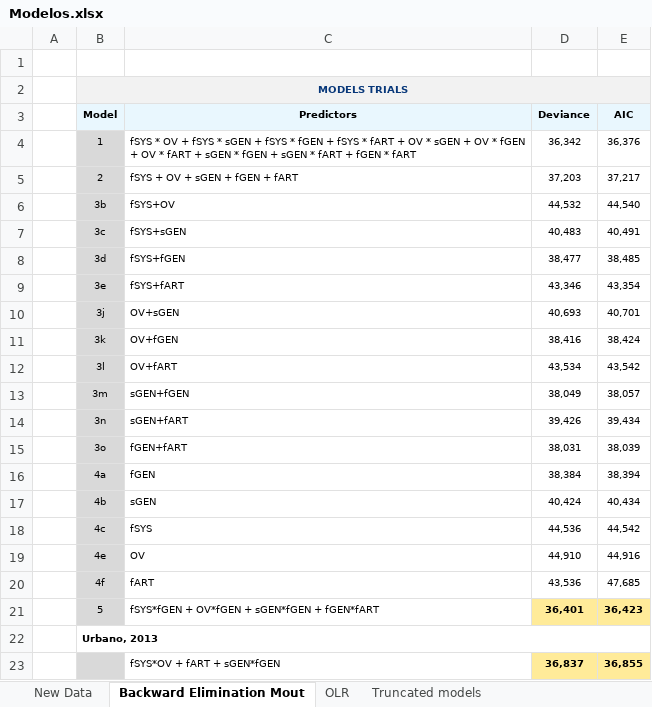
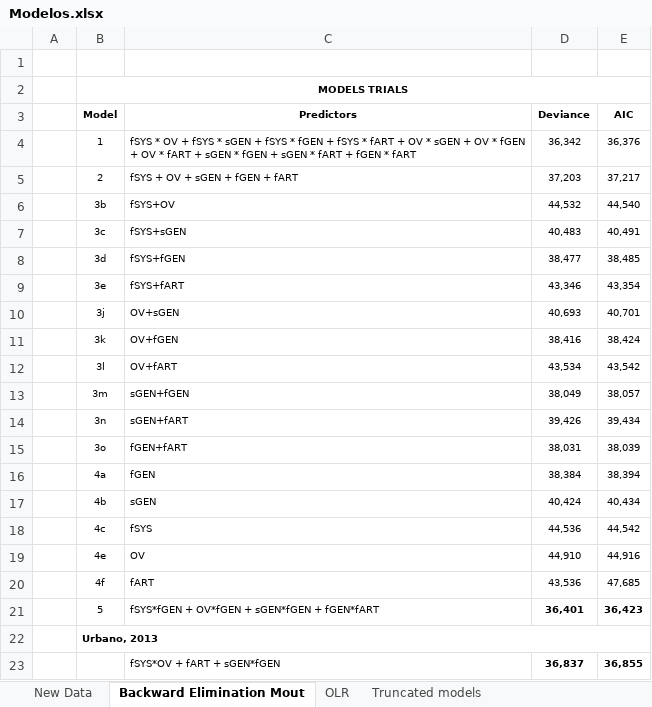
Before and after one commit to 22736389/Thesis-Document, an Excel workbook: Modelos.xlsx, sheet Backward Elimination Mout, drawn as a sheet; values as stored, in another font and other column widths than the file's, no borders; the diff names each change by its address in the sheet, - before the commit and + after, or states it on an @@ line.

```diff
--- a/Modelos.xlsx (sheet Backward Elimination Mout)
+++ b/Modelos.xlsx (sheet Backward Elimination Mout)
-B2:E2 fill: #F2F2F2
+B2:E2 fill: none
-B2 text colour: #073779
+B2 text colour: black
-B3:E3 fill: #E9F7FE
+B3:E3 fill: none
-B4:B21 fill: #D9D9D9
+B4:B21 fill: none
-D21:E21 fill: #FFEB99
+D21:E21 fill: none
-B23 fill: #D9D9D9
+B23 fill: none
-D23:E23 fill: #FFEB99
+D23:E23 fill: none
```
Also changed, not shown: sheet Truncated models, sheet OLR, sheet Multinomial regression, charts or pictures, 2 other files.
